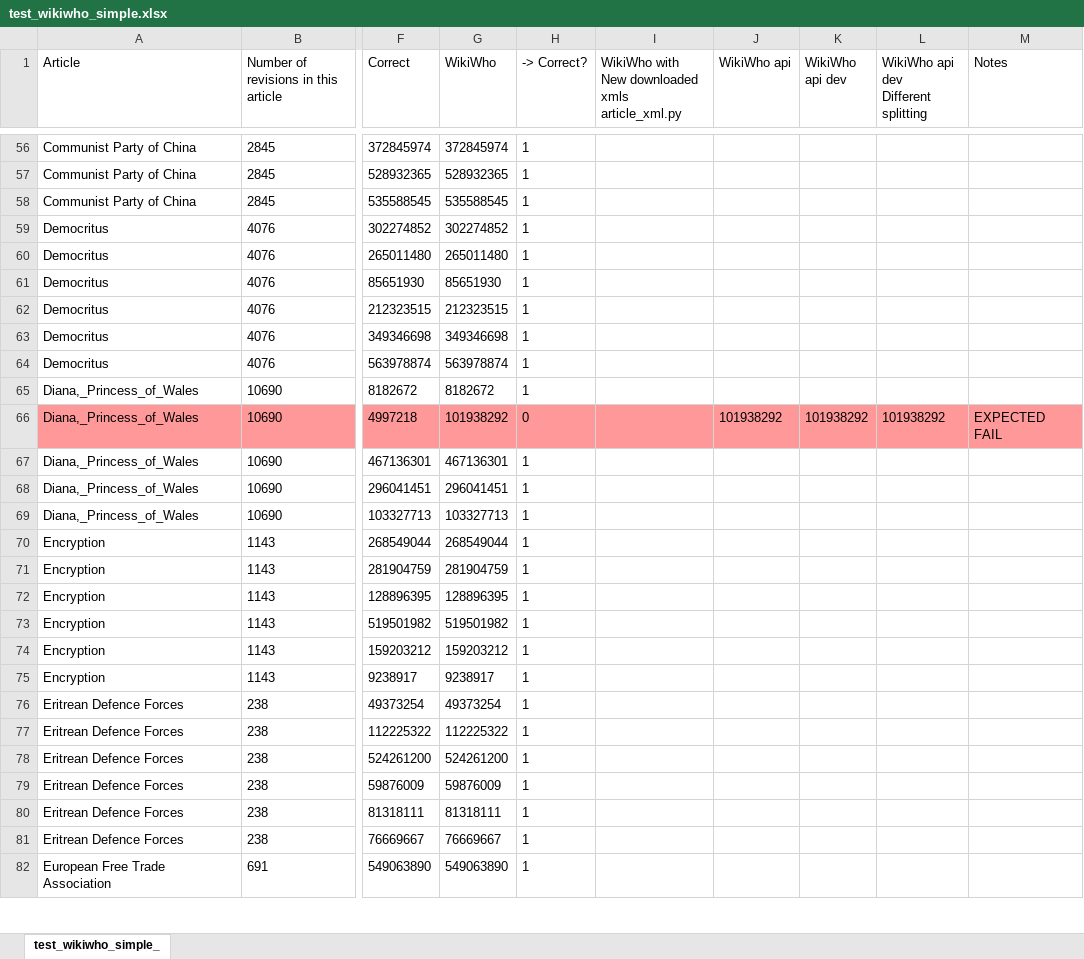
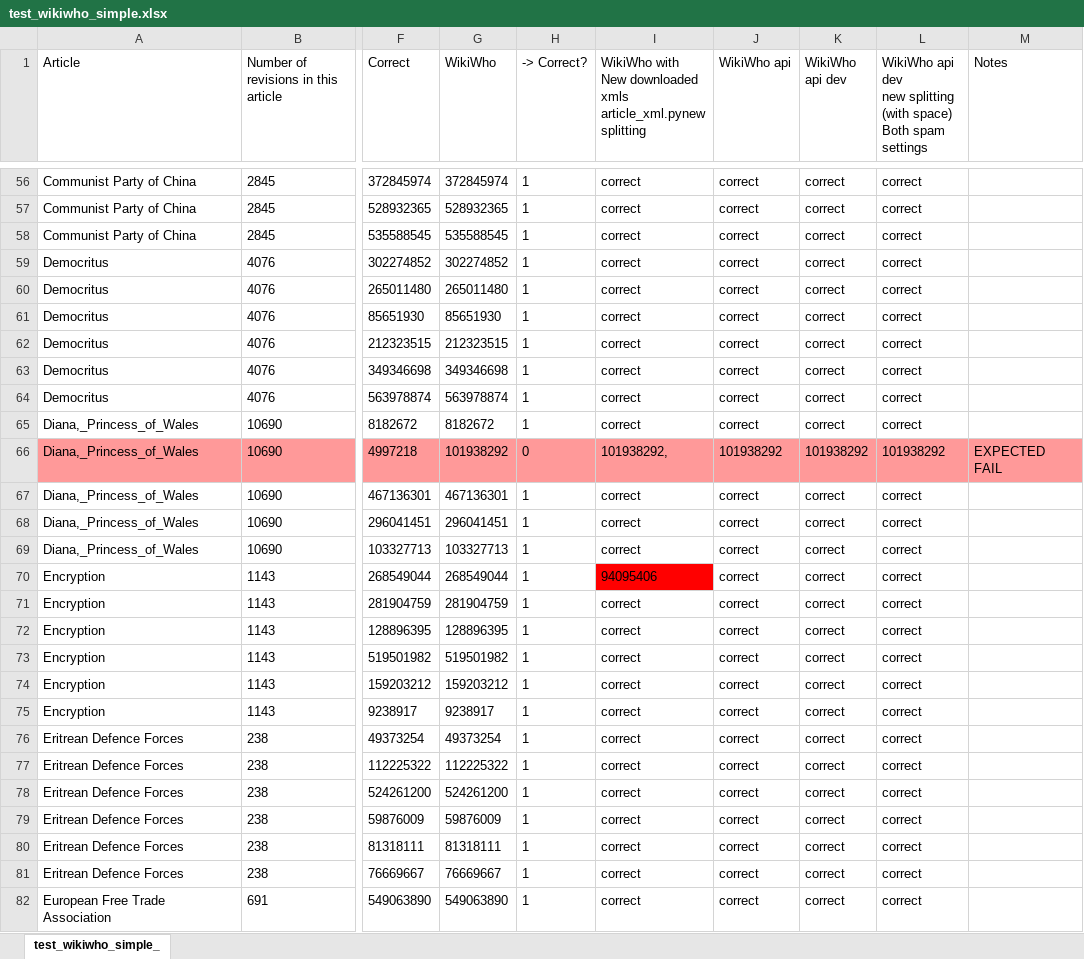
Before and after one commit to wikimedia/wikiwho_api_public, an Excel workbook: test_wikiwho_simple.xlsx, sheet test_wikiwho_simple_, drawn as a sheet; only a part is shown, gaps mark what is left out; values as stored, in another font and other column widths than the file's, no borders; ↵ is a line break in a cell; the diff covers the shown part only; the diff names each change by its address in the sheet, - before the commit and + after, or states it on an @@ line.

Commit message:
update test results

```diff
--- a/test_wikiwho_simple.xlsx (sheet test_wikiwho_simple_)
+++ b/test_wikiwho_simple.xlsx (sheet test_wikiwho_simple_)
-I1: …downloaded xmls ↵ article_xml.py
+I1: …downloaded xmls ↵ article_xml.pynew splitting
-L1: …api dev ↵ Different splitting
+L1: …api dev ↵ new splitting (with space) ↵ Both spam settings
-I56:I65: (empty)
+I56:I65: correct
-J56:J65 (WikiWho api): (empty)
+J56:J65 (WikiWho api): correct
-K56:K65 (WikiWho api dev): (empty)
+K56:K65 (WikiWho api dev): correct
-L56:L65: (empty)
+L56:L65: correct
-I66: (empty)
+I66: 101938292,
-I67:I69: (empty)
+I67:I69: correct
-J67:J82 (WikiWho api): (empty)
+J67:J82 (WikiWho api): correct
-K67:K82 (WikiWho api dev): (empty)
+K67:K82 (WikiWho api dev): correct
-L67:L82: (empty)
+L67:L82: correct
-I70: (empty)
+I70: 94095406
-I70 fill: none
+I70 fill: #FF0000
-I71:I82: (empty)
+I71:I82: correct
```
Also changed, not shown: 773 edited cells and cell formats elsewhere in this sheet.
